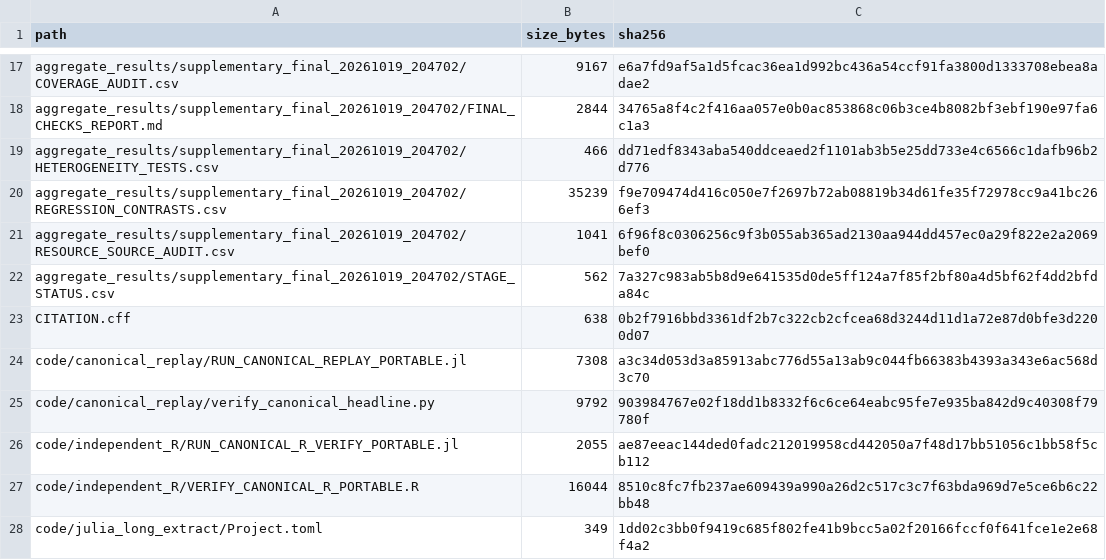
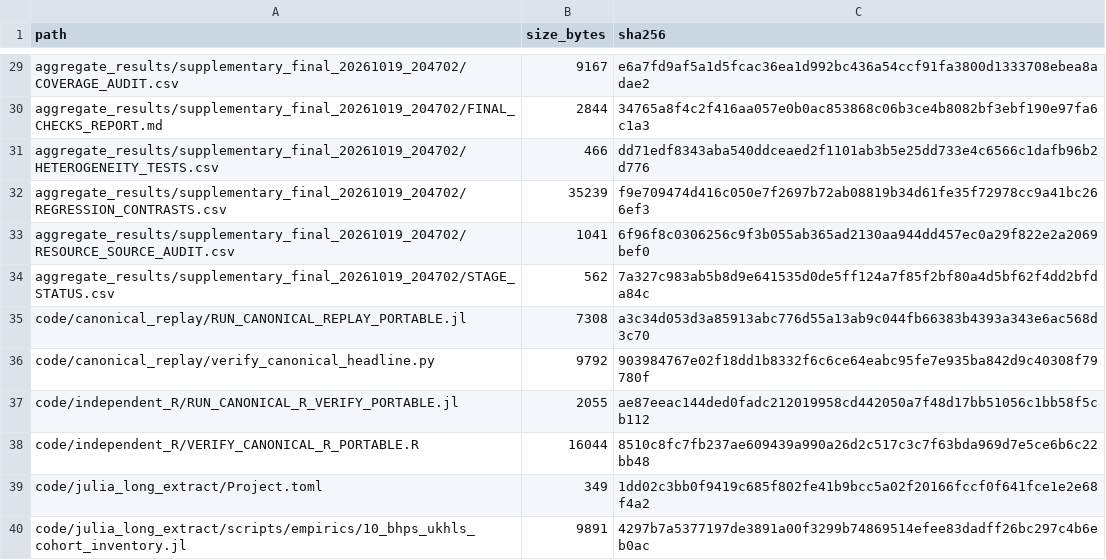
Before and after one commit to AlexanderPaulHansak/financial-pessimism-replication, a CSV file: SHA256_MANIFEST.csv, drawn as a sheet; only a part is shown, gaps mark what is left out; the shorter side is filled out with more unchanged rows; the diff covers the shown part only.

```diff
--- a/SHA256_MANIFEST.csv
+++ b/SHA256_MANIFEST.csv
@@ -22,3 +34,2 @@ aggregate_results/supplementary_final_20261019_204702/RESOURCE_SOURCE_AUDIT.csv,
 aggregate_results/supplementary_final_20261019_204702/STAGE_STATUS.csv,562,7a327c983ab5b8d9e641535d0de5ff124a7f85f2bf80a4d5bf62f4dd2bfda84c
-CITATION.cff,638,0b2f7916bbd3361df2b7c322cb2cfcea68d3244d11d1a72e87d0bfe3d2200d07
 code/canonical_replay/RUN_CANONICAL_REPLAY_PORTABLE.jl,7308,a3c34d053d3a85913abc776d55a13ab9c044fb66383b4393a343e6ac568d3c70
```
Also changed, not shown: 7 added rows, 4 removed rows and 5 moved rows elsewhere in this file, 7 other files.
